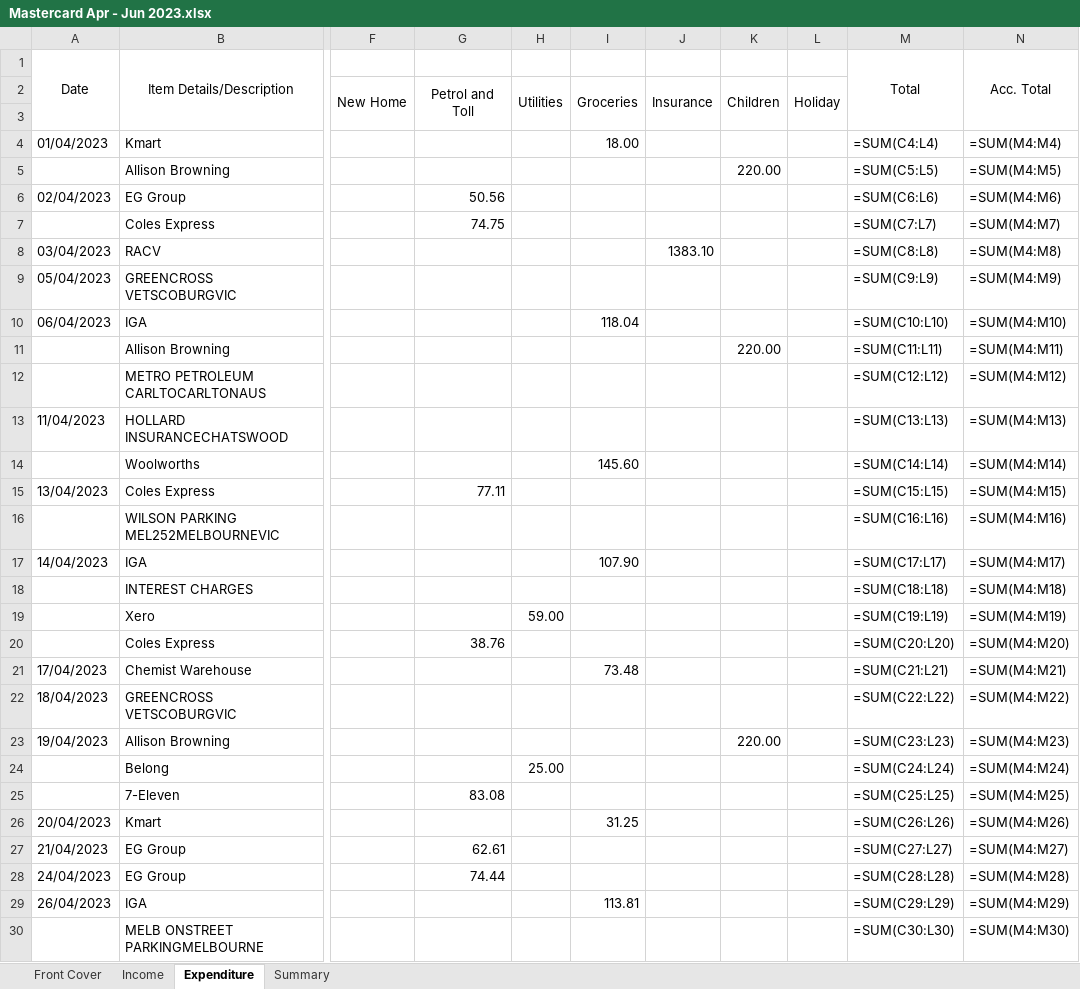
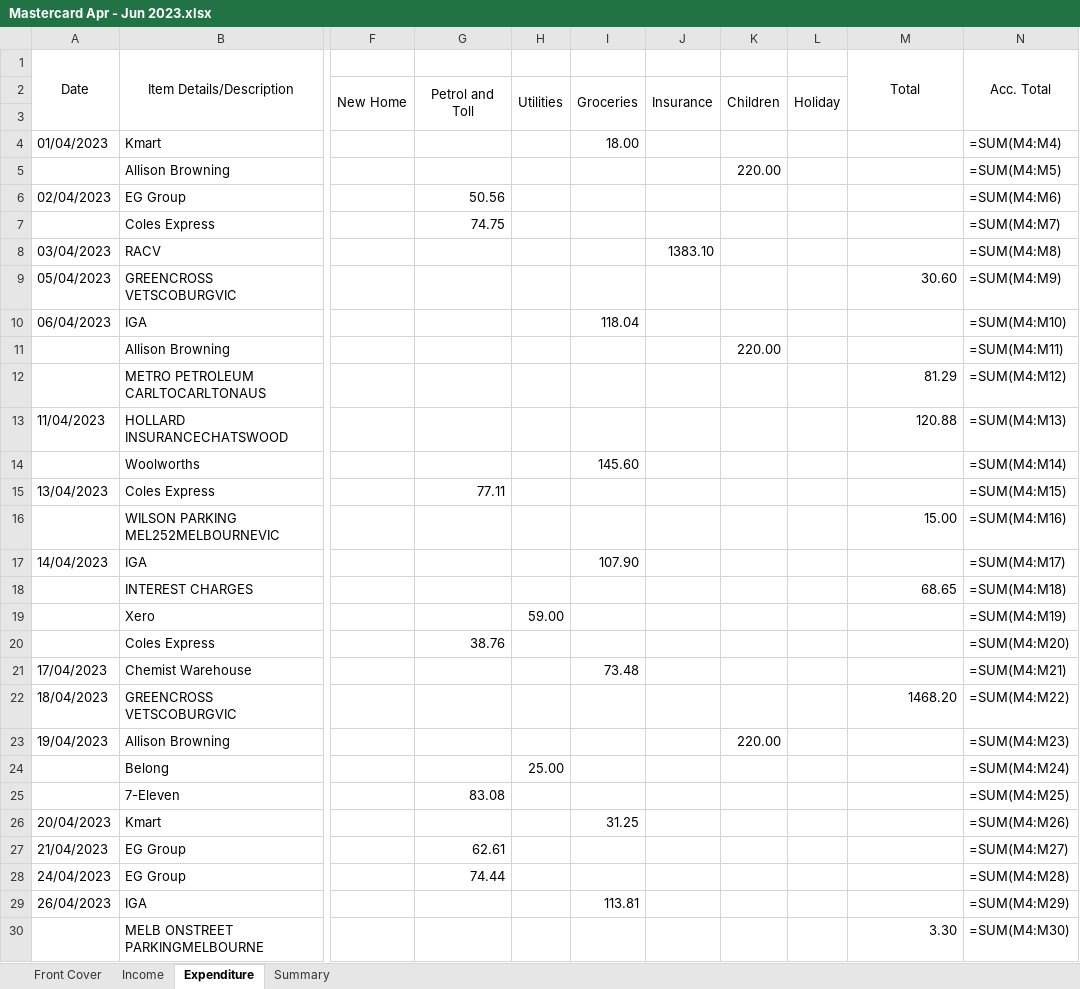
Before and after one commit to HuaChenLi/AuditCodes, an Excel workbook: Business Audit/2022 Jul - 2023 Jun/Q4 Apr - Jun/Mastercard Apr - Jun 2023.xlsx, sheet Expenditure, drawn as a sheet; only a part is shown, gaps mark what is left out; values as stored, in another font and other column widths than the file's, no borders; formulas without a stored value are shown as written; the diff covers the shown part only; the diff names each change by its address in the sheet, - before the commit and + after, or states it on an @@ line.

```diff
--- a/Business Audit/2022 Jul - 2023 Jun/Q4 Apr - Jun/Mastercard Apr - Jun 2023.xlsx (sheet Expenditure)
+++ b/Business Audit/2022 Jul - 2023 Jun/Q4 Apr - Jun/Mastercard Apr - Jun 2023.xlsx (sheet Expenditure)
-M4 (Total): =SUM(C4:L4)
+M4 (Total): (empty)
-M5 (Total): =SUM(C5:L5)
+M5 (Total): (empty)
-M6 (Total): =SUM(C6:L6)
+M6 (Total): (empty)
-M7 (Total): =SUM(C7:L7)
+M7 (Total): (empty)
-M8 (Total): =SUM(C8:L8)
+M8 (Total): (empty)
-M9 (Total): =SUM(C9:L9)
+M9 (Total): 30.60
-M10 (Total): =SUM(C10:L10)
+M10 (Total): (empty)
-M11 (Total): =SUM(C11:L11)
+M11 (Total): (empty)
-M12 (Total): =SUM(C12:L12)
+M12 (Total): 81.29
-M13 (Total): =SUM(C13:L13)
+M13 (Total): 120.88
-M14 (Total): =SUM(C14:L14)
+M14 (Total): (empty)
-M15 (Total): =SUM(C15:L15)
+M15 (Total): (empty)
-M16 (Total): =SUM(C16:L16)
+M16 (Total): 15.00
-M17 (Total): =SUM(C17:L17)
+M17 (Total): (empty)
-M18 (Total): =SUM(C18:L18)
+M18 (Total): 68.65
-M19 (Total): =SUM(C19:L19)
+M19 (Total): (empty)
-M20 (Total): =SUM(C20:L20)
+M20 (Total): (empty)
-M21 (Total): =SUM(C21:L21)
+M21 (Total): (empty)
-M22 (Total): =SUM(C22:L22)
+M22 (Total): 1468.20
-M23 (Total): =SUM(C23:L23)
+M23 (Total): (empty)
-M24 (Total): =SUM(C24:L24)
+M24 (Total): (empty)
-M25 (Total): =SUM(C25:L25)
+M25 (Total): (empty)
-M26 (Total): =SUM(C26:L26)
+M26 (Total): (empty)
-M27 (Total): =SUM(C27:L27)
+M27 (Total): (empty)
-M28 (Total): =SUM(C28:L28)
+M28 (Total): (empty)
-M29 (Total): =SUM(C29:L29)
+M29 (Total): (empty)
-M30 (Total): =SUM(C30:L30)
+M30 (Total): 3.30
```
Also changed, not shown: 74 edited cells elsewhere in this sheet, sheet Income, Business Audit/2022 Jul - 2023 Jun/Q4 Apr - Jun/Business Transaction Account Apr - Jun 2023.xlsx, Business Audit/2022 Jul - 2023 Jun/Q4 Apr - Jun/Everyday Offset Apr - Jun 2023.xlsx, 2 other files.
